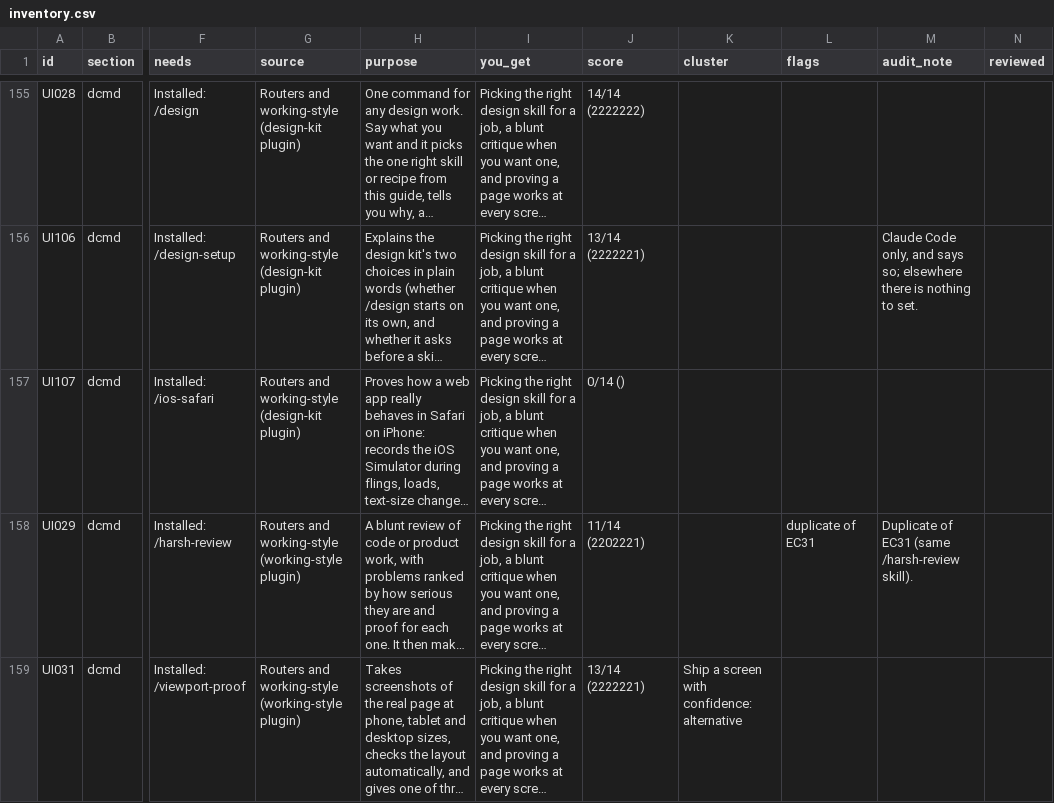
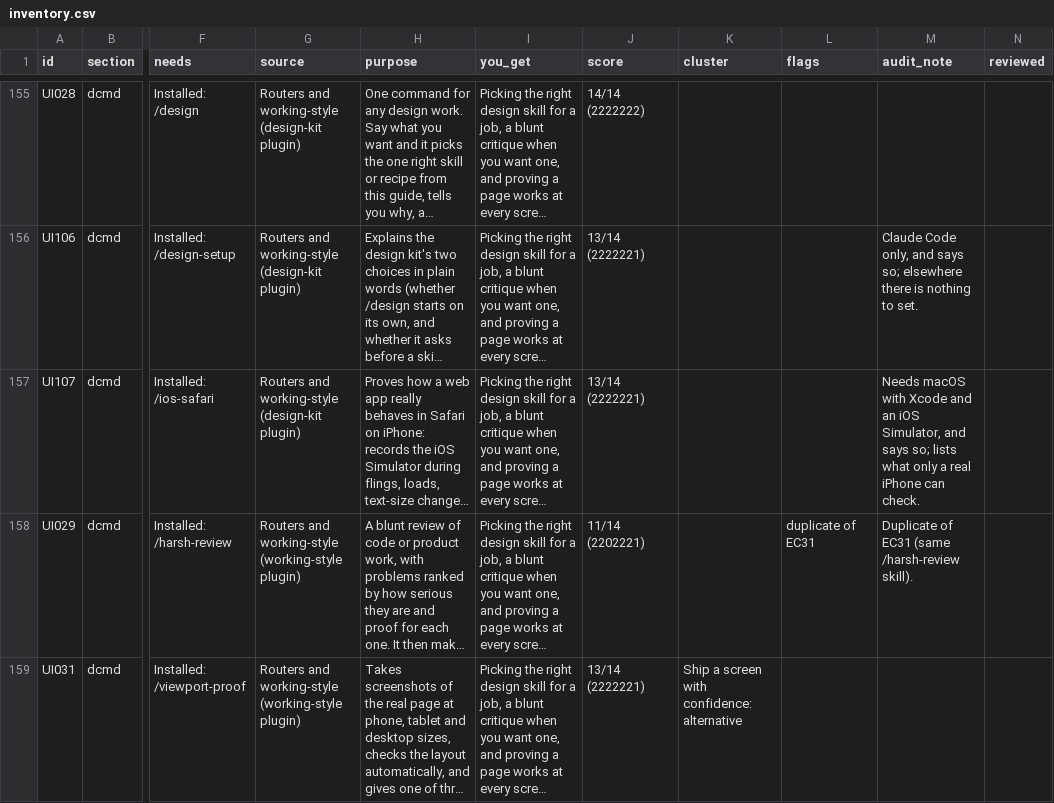
Before and after one commit to AtlasScope/agent-kit, a CSV file: library/dist/inventory.csv, drawn as a sheet; only a part is shown, gaps mark what is left out; long unchanged cells end in …; the diff names each change by its address in the sheet, - before the commit and + after, or states it on an @@ line.

```diff
--- a/library/dist/inventory.csv
+++ b/library/dist/inventory.csv
-J157 (score): 0/14 ()
+J157 (score): 13/14 (2222221)
-M157 (audit_note): (empty)
+M157 (audit_note): Needs macOS with Xcode and an iOS Simulator, and says so; lists what only a real iPhone can check.
```
Also changed, not shown: 1 other file.
